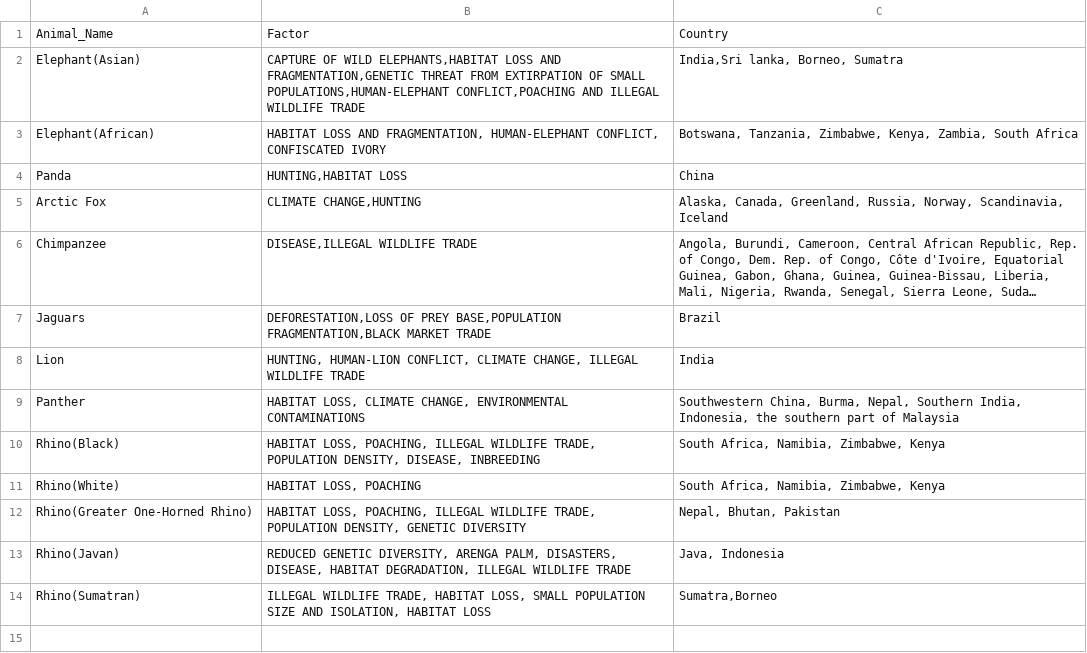
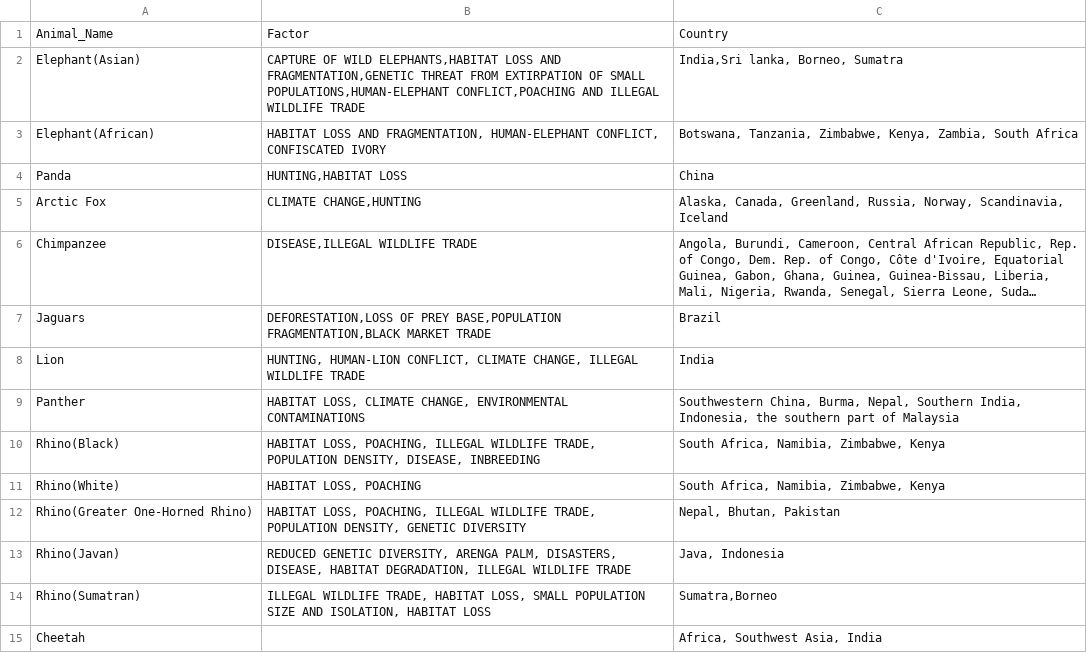
Before and after one commit to vallabhdev/pandas, a CSV file: data/Effecting_Factor.csv, drawn as a sheet; long unchanged cells end in …; the diff names each change by its address in the sheet, - before the commit and + after, or states it on an @@ line.

```diff
--- a/data/Effecting_Factor.csv
+++ b/data/Effecting_Factor.csv
+row 15: Cheetah |  | Africa, Southwest Asia, India
```
Also changed, not shown: data/Animal.csv, data/Endangered_Species.csv, 2 other files.
